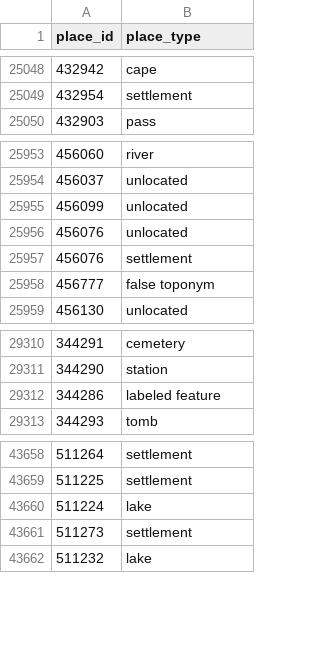
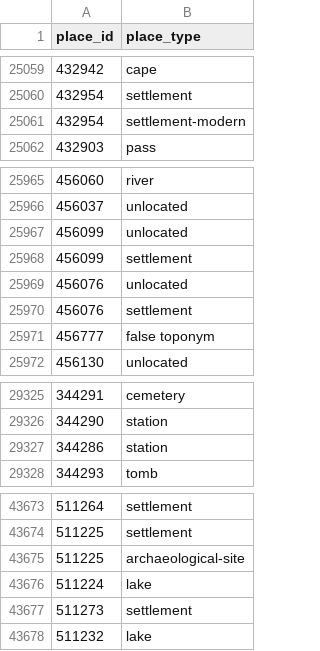
Before and after one commit to isawnyu/pleiades.datasets, a CSV file: data/gis/places_place_types.csv, drawn as a sheet; only a part is shown, gaps mark what is left out; the diff covers the shown part only.

```diff
--- a/data/gis/places_place_types.csv
+++ b/data/gis/places_place_types.csv
@@ -25049,2 +25060,3 @@
 432954,settlement
+432954,settlement-modern
 432903,pass
@@ -25955,2 +25967,3 @@
 456099,unlocated
+456099,settlement
 456076,unlocated
@@ -29311,3 +29326,3 @@
 344290,station
-344286,labeled feature
+344286,station
 344293,tomb
@@ -43659,2 +43674,3 @@
 511225,settlement
+511225,archaeological-site
 511224,lake
```
Also changed, not shown: 13 added rows and 1 edited cell elsewhere in this file, 3 other files.
